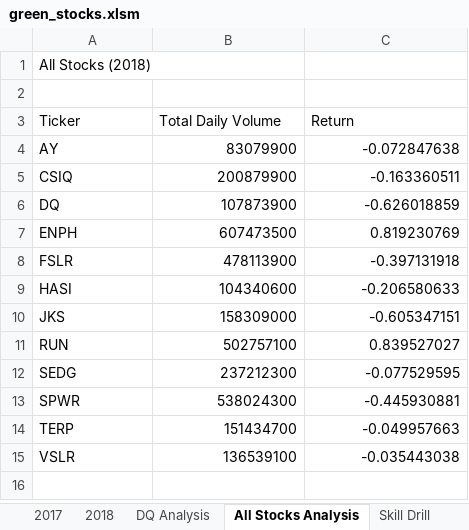
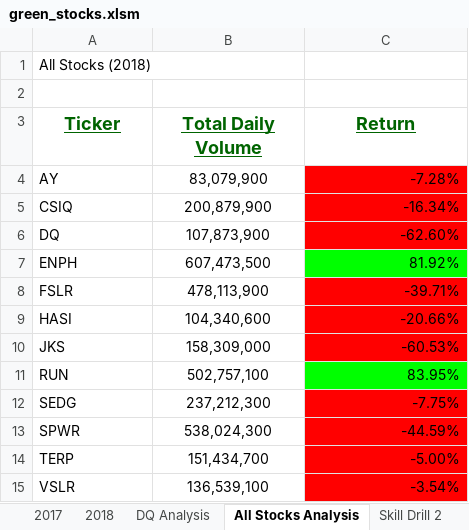
Before and after one commit to MoenJohn/stock-analysis, an Excel workbook: green_stocks.xlsm, sheet All Stocks Analysis, drawn as a sheet; values as stored, in another font and other column widths than the file's, no borders; the diff names each change by its address in the sheet, - before the commit and + after, or states it on an @@ line.

Commit message:
[Added table formatting]

```diff
--- a/green_stocks.xlsm (sheet All Stocks Analysis)
+++ b/green_stocks.xlsm (sheet All Stocks Analysis)
+sheet tab: Skill Drill 2
@@ A3:C3 bold: off → on, underline: off → on, text colour: black → #006400, text size: larger, alignment: left → center @@
-B4 (Total Daily Volume): 83079900
+B4 (Total Daily Volume): 83,079,900
-B4:B15 alignment: right
+B4:B15 alignment: center
-C4 (Return): -0.072847638
+C4 (Return): -7.28%
-C4:C6 fill: none
+C4:C6 fill: #FF0000
-B5 (Total Daily Volume): 200879900
+B5 (Total Daily Volume): 200,879,900
-C5 (Return): -0.163360511
+C5 (Return): -16.34%
-B6 (Total Daily Volume): 107873900
+B6 (Total Daily Volume): 107,873,900
-C6 (Return): -0.626018859
+C6 (Return): -62.60%
-B7 (Total Daily Volume): 607473500
+B7 (Total Daily Volume): 607,473,500
-C7 (Return): 0.819230769
+C7 (Return): 81.92%
-C7 fill: none
+C7 fill: #00FF00
-B8 (Total Daily Volume): 478113900
+B8 (Total Daily Volume): 478,113,900
-C8 (Return): -0.397131918
+C8 (Return): -39.71%
-C8:C10 fill: none
+C8:C10 fill: #FF0000
-B9 (Total Daily Volume): 104340600
+B9 (Total Daily Volume): 104,340,600
-C9 (Return): -0.206580633
+C9 (Return): -20.66%
-B10 (Total Daily Volume): 158309000
+B10 (Total Daily Volume): 158,309,000
-C10 (Return): -0.605347151
+C10 (Return): -60.53%
-B11 (Total Daily Volume): 502757100
+B11 (Total Daily Volume): 502,757,100
-C11 (Return): 0.839527027
+C11 (Return): 83.95%
-C11 fill: none
+C11 fill: #00FF00
-B12 (Total Daily Volume): 237212300
+B12 (Total Daily Volume): 237,212,300
-C12 (Return): -0.077529595
+C12 (Return): -7.75%
-C12:C15 fill: none
+C12:C15 fill: #FF0000
-B13 (Total Daily Volume): 538024300
+B13 (Total Daily Volume): 538,024,300
-C13 (Return): -0.445930881
+C13 (Return): -44.59%
-B14 (Total Daily Volume): 151434700
+B14 (Total Daily Volume): 151,434,700
-C14 (Return): -0.049957663
+C14 (Return): -5.00%
-B15 (Total Daily Volume): 136539100
+B15 (Total Daily Volume): 136,539,100
-C15 (Return): -0.035443038
+C15 (Return): -3.54%
```
Also changed, not shown: other sheet tabs.
